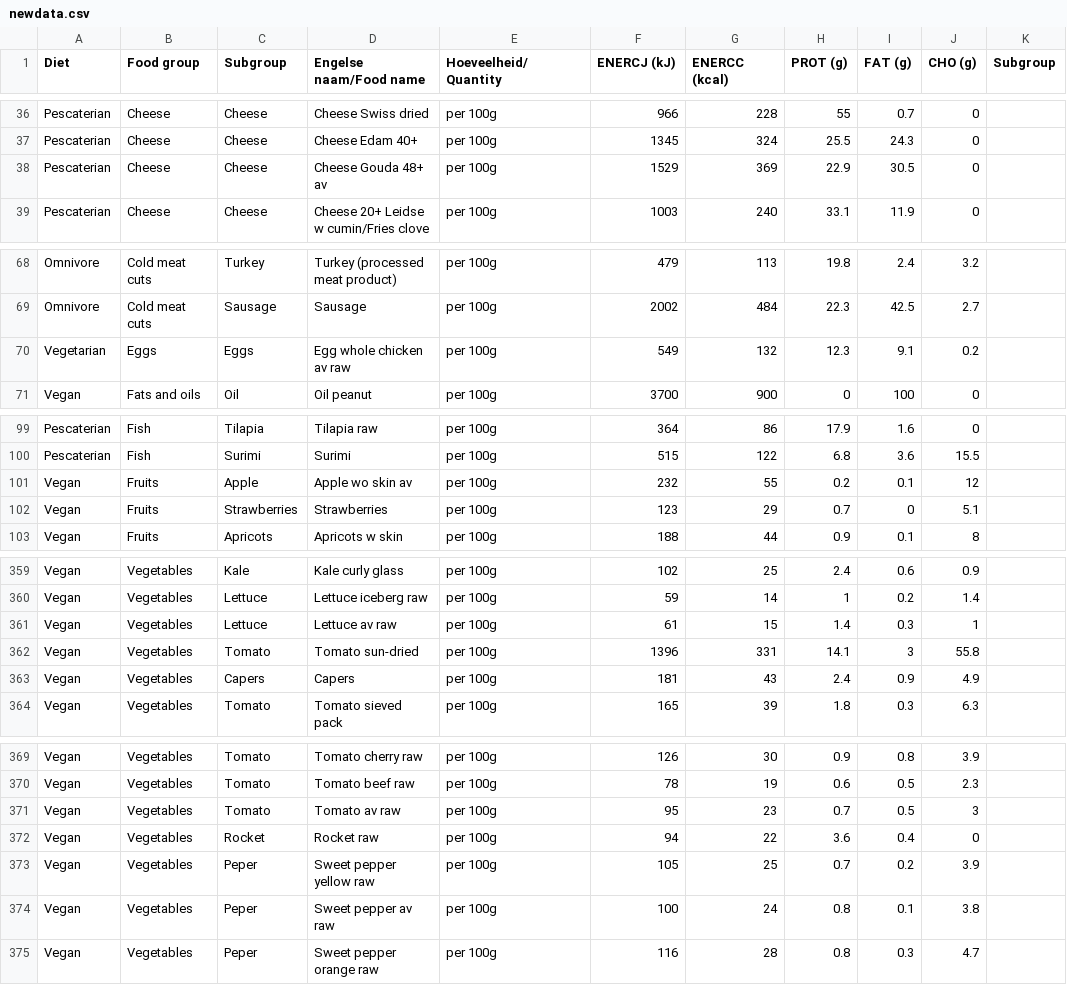
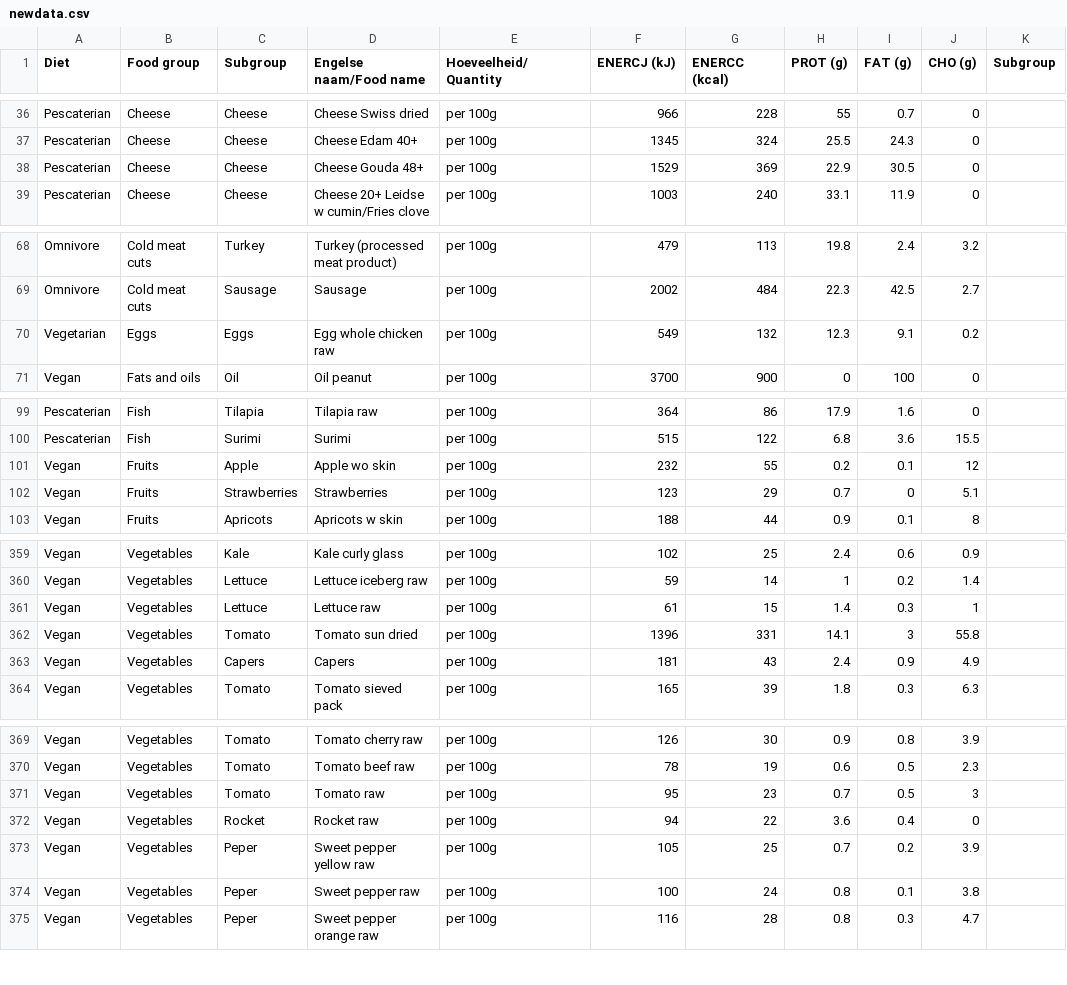
Before and after one commit to sourceCode4/groceries-assistant, a CSV file: src/main/java/newdata.csv, drawn as a sheet; only a part is shown, gaps mark what is left out; the diff covers the shown part only.

```diff
--- a/src/main/java/newdata.csv
+++ b/src/main/java/newdata.csv
@@ -37,3 +37,3 @@ Pescaterian,Cheese,Cheese,Cheese Swiss dried,per 100g,966,228,55,0.7,0,
 Pescaterian,Cheese,Cheese,Cheese Edam 40+,per 100g,1345,324,25.5,24.3,0,
-Pescaterian,Cheese,Cheese,Cheese Gouda 48+ av,per 100g,1529,369,22.9,30.5,0,
+Pescaterian,Cheese,Cheese,Cheese Gouda 48+,per 100g,1529,369,22.9,30.5,0,
 Pescaterian,Cheese,Cheese,Cheese 20+ Leidse w cumin/Fries clove,per 100g,1003,240,33.1,11.9,0,
@@ -69,3 +69,3 @@ Omnivore,Cold meat cuts,Turkey,Turkey (processed meat product),per 100g,479,113,
 Omnivore,Cold meat cuts,Sausage,Sausage ,per 100g,2002,484,22.3,42.5,2.7,
-Vegetarian,Eggs,Eggs,Egg whole chicken av raw,per 100g,549,132,12.3,9.1,0.2,
+Vegetarian,Eggs,Eggs,Egg whole chicken raw,per 100g,549,132,12.3,9.1,0.2,
 Vegan,Fats and oils,Oil,Oil peanut,per 100g,3700,900,0,100,0,
@@ -100,3 +100,3 @@ Pescaterian,Fish,Tilapia,Tilapia raw,per 100g,364,86,17.9,1.6,0,
 Pescaterian,Fish,Surimi,Surimi,per 100g,515,122,6.8,3.6,15.5,
-Vegan,Fruits,Apple,Apple wo skin av,per 100g,232,55,0.2,0.1,12,
+Vegan,Fruits,Apple,Apple wo skin,per 100g,232,55,0.2,0.1,12,
 Vegan,Fruits,Strawberries,Strawberries,per 100g,123,29,0.7,0,5.1,
@@ -360,4 +360,4 @@ Vegan,Vegetables,Kale ,Kale curly glass,per 100g,102,25,2.4,0.6,0.9,
 Vegan,Vegetables,Lettuce ,Lettuce iceberg raw,per 100g,59,14,1,0.2,1.4,
-Vegan,Vegetables,Lettuce ,Lettuce av raw,per 100g,61,15,1.4,0.3,1,
-Vegan,Vegetables,Tomato ,Tomato sun-dried,per 100g,1396,331,14.1,3,55.8,
+Vegan,Vegetables,Lettuce ,Lettuce raw,per 100g,61,15,1.4,0.3,1,
+Vegan,Vegetables,Tomato ,Tomato sun dried,per 100g,1396,331,14.1,3,55.8,
 Vegan,Vegetables,Capers,Capers,per 100g,181,43,2.4,0.9,4.9,
@@ -370,6 +370,6 @@ Vegan,Vegetables,Tomato ,Tomato cherry raw,per 100g,126,30,0.9,0.8,3.9,
 Vegan,Vegetables,Tomato ,Tomato beef raw,per 100g,78,19,0.6,0.5,2.3,
-Vegan,Vegetables,Tomato ,Tomato av raw,per 100g,95,23,0.7,0.5,3,
+Vegan,Vegetables,Tomato ,Tomato raw,per 100g,95,23,0.7,0.5,3,
 Vegan,Vegetables,Rocket ,Rocket raw,per 100g,94,22,3.6,0.4,0,
 Vegan,Vegetables,Peper,Sweet pepper yellow raw,per 100g,105,25,0.7,0.2,3.9,
-Vegan,Vegetables,Peper,Sweet pepper av raw,per 100g,100,24,0.8,0.1,3.8,
+Vegan,Vegetables,Peper,Sweet pepper raw,per 100g,100,24,0.8,0.1,3.8,
 Vegan,Vegetables,Peper,Sweet pepper orange raw,per 100g,116,28,0.8,0.3,4.7,
```
Also changed, not shown: 43 edited cells elsewhere in this file.
